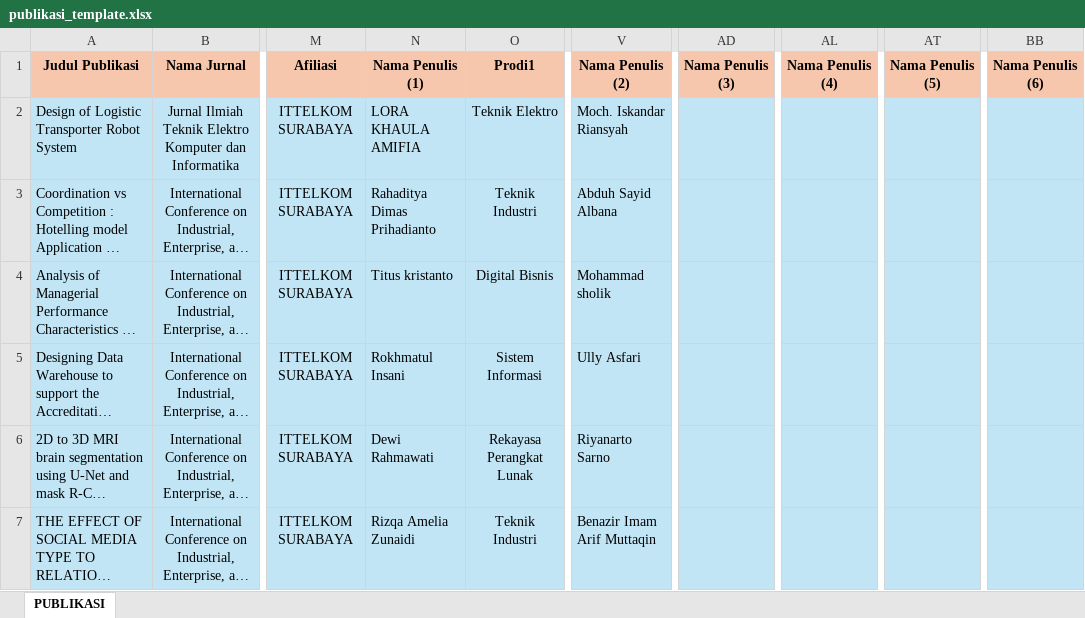
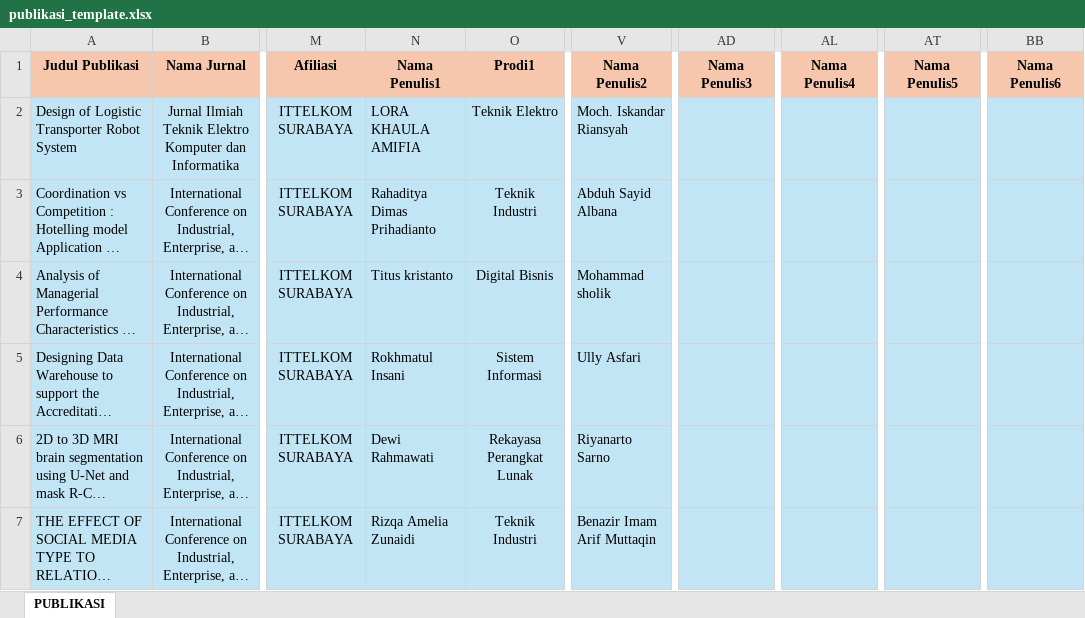
Before and after one commit to mifahh/Sistem-Manajemen-Data-LPPM, an Excel workbook: public/file_publikasi/publikasi_template.xlsx, sheet PUBLIKASI, drawn as a sheet; only a part is shown, gaps mark what is left out; long unchanged cells end in …; values as stored, in another font and other column widths than the file's, no borders; conditional formats not drawn; the diff names each change by its address in the sheet, - before the commit and + after, or states it on an @@ line.

```diff
--- a/public/file_publikasi/publikasi_template.xlsx (sheet PUBLIKASI)
+++ b/public/file_publikasi/publikasi_template.xlsx (sheet PUBLIKASI)
-N1: Nama Penulis (1)
+N1: Nama Penulis1
-V1: Nama Penulis (2)
+V1: Nama Penulis2
-AD1: Nama Penulis (3)
+AD1: Nama Penulis3
-AL1: Nama Penulis (4)
+AL1: Nama Penulis4
-AT1: Nama Penulis (5)
+AT1: Nama Penulis5
-BB1: Nama Penulis (6)
+BB1: Nama Penulis6
```
Also changed, not shown: public/file_ki/KI.xlsx, 17 other files.
